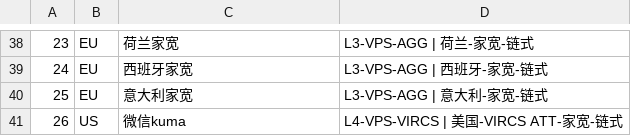
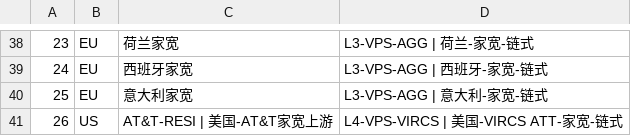
Before and after one commit to konbakuyomu/frontier-chain-skeleton, a TSV file: vps-relay/chain-registry.tsv, drawn as a sheet; only a part is shown, gaps mark what is left out.

```diff
--- a/vps-relay/chain-registry.tsv
+++ b/vps-relay/chain-registry.tsv
@@ -40,2 +40,2 @@
 25	EU	意大利家宽	L3-VPS-AGG | 意大利-家宽-链式
-26	US	微信kuma	L4-VPS-VIRCS | 美国-VIRCS ATT-家宽-链式
+26	US	AT&T-RESI | 美国-AT&T家宽上游	L4-VPS-VIRCS | 美国-VIRCS ATT-家宽-链式
```
Also changed, not shown: frontier-edge/edge-hy2-roles.tsv, frontier-edge/edge-roles.tsv, 5 other files.
